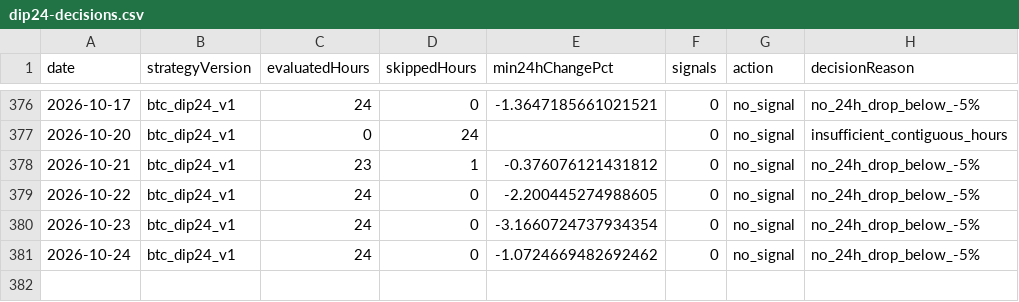
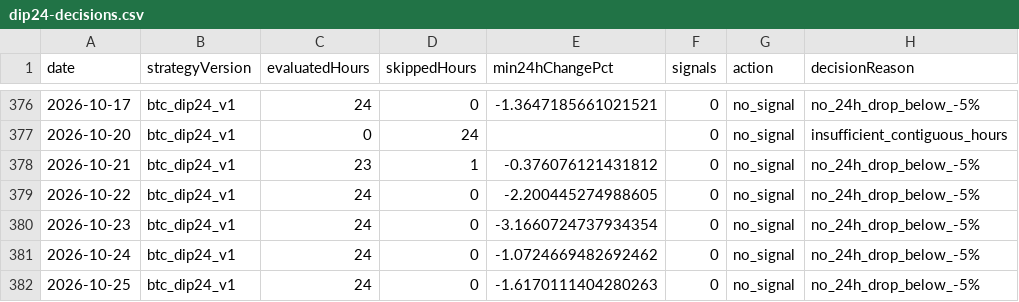
Before and after one commit to jkdevjob/jkquant, a CSV file: data/crypto-research/dip24-decisions.csv, drawn as a sheet; only a part is shown, gaps mark what is left out; the diff names each change by its address in the sheet, - before the commit and + after, or states it on an @@ line.

```diff
--- a/data/crypto-research/dip24-decisions.csv
+++ b/data/crypto-research/dip24-decisions.csv
+row 382: 2026-10-25 | btc_dip24_v1 | 24 | 0 | -1.6170111404280263 | 0 | no_signal | no_24h_drop_below_-5%
```
Also changed, not shown: data/crypto-research/baseline-decisions.csv, 6 other files.
